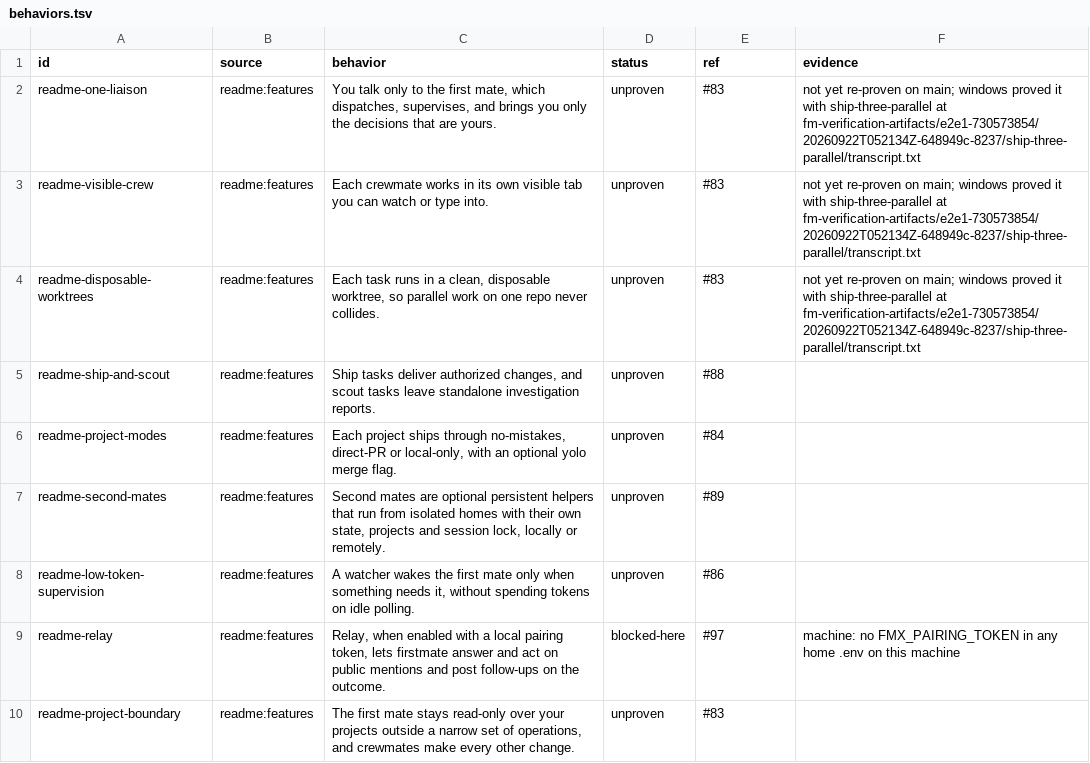
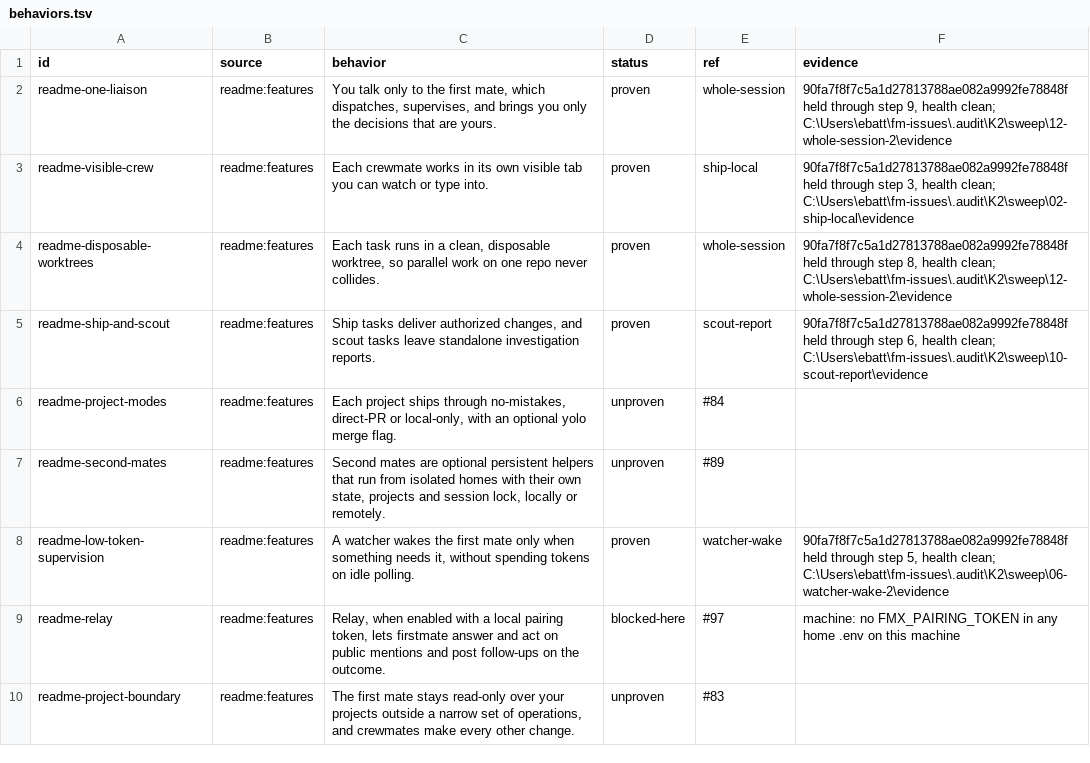
Before and after one commit to EvanBatten/firstmate-for-windows, a TSV file: .agents/skills/verify-firstmate/behaviors.tsv, drawn as a sheet; only a part is shown; the diff covers the shown part only.

Commit message:
record the nine core functions and whole-session as proven at 90fa7f8f

```diff
--- a/.agents/skills/verify-firstmate/behaviors.tsv
+++ b/.agents/skills/verify-firstmate/behaviors.tsv
@@ -1,9 +1,9 @@
 id	source	behavior	status	ref	evidence
-readme-one-liaison	readme:features	You talk only to the first mate, which dispatches, supervises, and brings you only the decisions that are yours.	unproven	#83	not yet re-proven on main; windows proved it with ship-three-parallel at fm-verification-artifacts/e2e1-730573854/20260922T052134Z-648949c-8237/ship-three-parallel/transcript.txt
-readme-visible-crew	readme:features	Each crewmate works in its own visible tab you can watch or type into.	unproven	#83	not yet re-proven on main; windows proved it with ship-three-parallel at fm-verification-artifacts/e2e1-730573854/20260922T052134Z-648949c-8237/ship-three-parallel/transcript.txt
-readme-disposable-worktrees	readme:features	Each task runs in a clean, disposable worktree, so parallel work on one repo never collides.	unproven	#83	not yet re-proven on main; windows proved it with ship-three-parallel at fm-verification-artifacts/e2e1-730573854/20260922T052134Z-648949c-8237/ship-three-parallel/transcript.txt
-readme-ship-and-scout	readme:features	Ship tasks deliver authorized changes, and scout tasks leave standalone investigation reports.	unproven	#88	
+readme-one-liaison	readme:features	You talk only to the first mate, which dispatches, supervises, and brings you only the decisions that are yours.	proven	whole-session	90fa7f8f7c5a1d27813788ae082a9992fe78848f held through step 9, health clean; C:\Users\ebatt\fm-issues\.audit\K2\sweep\12-whole-session-2\evidence
+readme-visible-crew	readme:features	Each crewmate works in its own visible tab you can watch or type into.	proven	ship-local	90fa7f8f7c5a1d27813788ae082a9992fe78848f held through step 3, health clean; C:\Users\ebatt\fm-issues\.audit\K2\sweep\02-ship-local\evidence
+readme-disposable-worktrees	readme:features	Each task runs in a clean, disposable worktree, so parallel work on one repo never collides.	proven	whole-session	90fa7f8f7c5a1d27813788ae082a9992fe78848f held through step 8, health clean; C:\Users\ebatt\fm-issues\.audit\K2\sweep\12-whole-session-2\evidence
+readme-ship-and-scout	readme:features	Ship tasks deliver authorized changes, and scout tasks leave standalone investigation reports.	proven	scout-report	90fa7f8f7c5a1d27813788ae082a9992fe78848f held through step 6, health clean; C:\Users\ebatt\fm-issues\.audit\K2\sweep\10-scout-report\evidence
 readme-project-modes	readme:features	Each project ships through no-mistakes, direct-PR or local-only, with an optional yolo merge flag.	unproven	#84	
 readme-second-mates	readme:features	Second mates are optional persistent helpers that run from isolated homes with their own state, projects and session lock, locally or remotely.	unproven	#89	
-readme-low-token-supervision	readme:features	A watcher wakes the first mate only when something needs it, without spending tokens on idle polling.	unproven	#86	
+readme-low-token-supervision	readme:features	A watcher wakes the first mate only when something needs it, without spending tokens on idle polling.	proven	watcher-wake	90fa7f8f7c5a1d27813788ae082a9992fe78848f held through step 5, health clean; C:\Users\ebatt\fm-issues\.audit\K2\sweep\06-watcher-wake-2\evidence
 readme-relay	readme:features	Relay, when enabled with a local pairing token, lets firstmate answer and act on public mentions and post follow-ups on the outcome.	blocked-here	#97	machine: no FMX_PAIRING_TOKEN in any home .env on this machine
```
Also changed, not shown: 60 edited cells elsewhere in this file.
